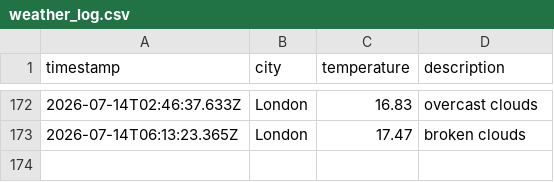
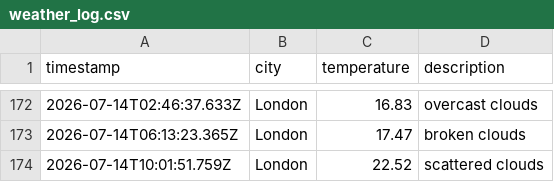
Before and after one commit to ArshaanSindhwani/Weather-DataOps-Pipeline, a CSV file: data/weather_log.csv, drawn as a sheet; only a part is shown, gaps mark what is left out.

```diff
--- a/data/weather_log.csv
+++ b/data/weather_log.csv
@@ -173 +173,2 @@ timestamp,city,temperature,description
 2026-07-14T06:13:23.365Z,London,17.47,broken clouds
+2026-07-14T10:01:51.759Z,London,22.52,scattered clouds
```
Also changed, not shown: 1 other file.
